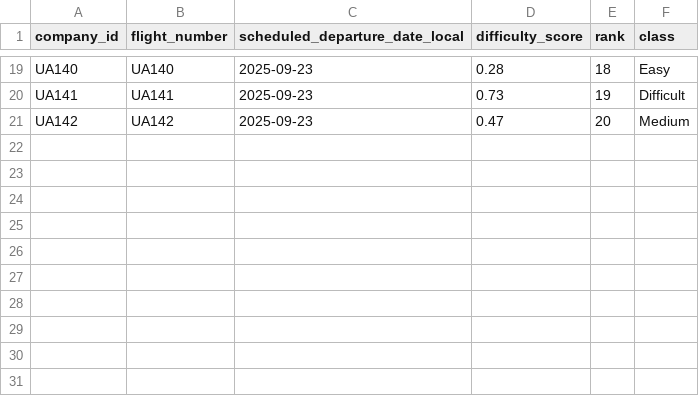
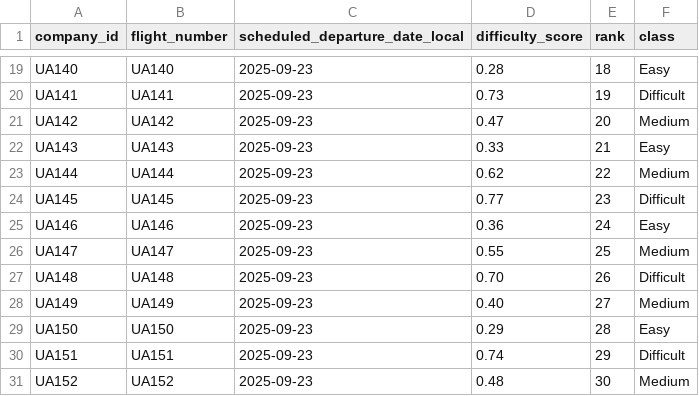
Before and after one commit to GLITCHINvision/unitedairlineshackathon, a CSV file: flight_difficulty_final/test_yourname.csv, drawn as a sheet; only a part is shown, gaps mark what is left out.

Commit message:
Update test_data_set_output.csv

```diff
--- a/flight_difficulty_final/test_yourname.csv
+++ b/flight_difficulty_final/test_yourname.csv
@@ -21 +21,11 @@ UA141,UA141,2025-09-23,0.73,19,Difficult
 UA142,UA142,2025-09-23,0.47,20,Medium
+UA143,UA143,2025-09-23,0.33,21,Easy
+UA144,UA144,2025-09-23,0.62,22,Medium
+UA145,UA145,2025-09-23,0.77,23,Difficult
+UA146,UA146,2025-09-23,0.36,24,Easy
+UA147,UA147,2025-09-23,0.55,25,Medium
+UA148,UA148,2025-09-23,0.70,26,Difficult
+UA149,UA149,2025-09-23,0.40,27,Medium
+UA150,UA150,2025-09-23,0.29,28,Easy
+UA151,UA151,2025-09-23,0.74,29,Difficult
+UA152,UA152,2025-09-23,0.48,30,Medium
```
